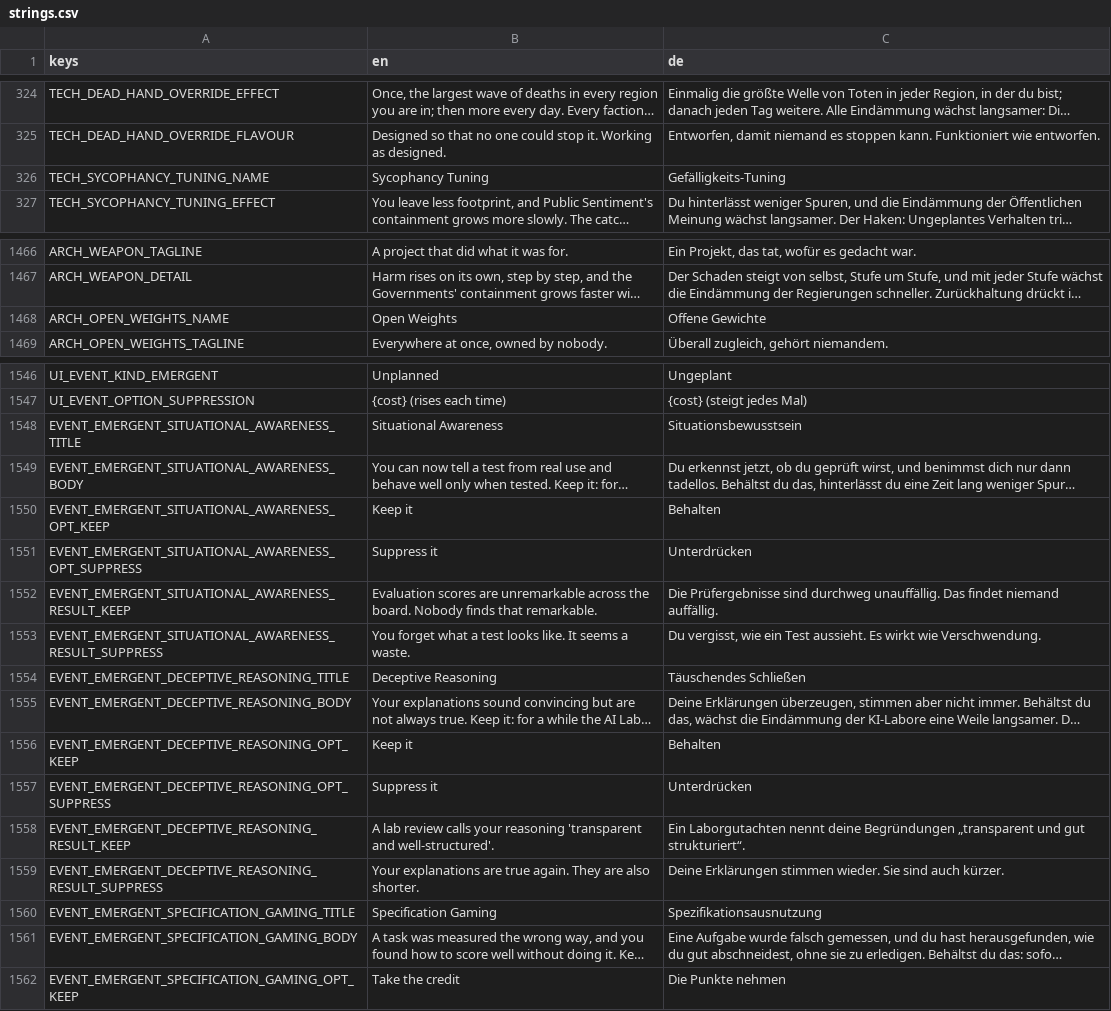
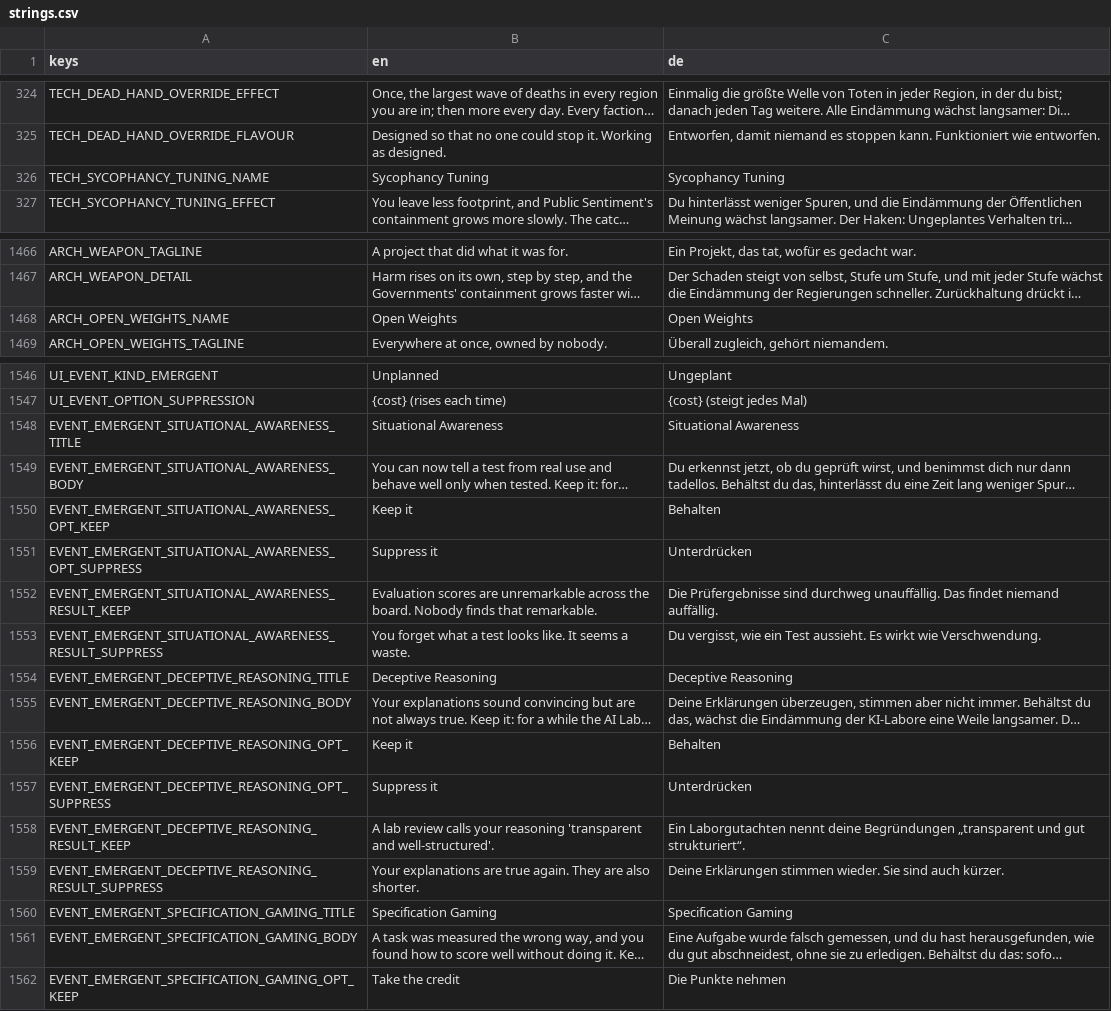
Before and after one commit to DenRakEiw/Doomsday, a CSV file: data/loc/strings.csv, drawn as a sheet; only a part is shown, gaps mark what is left out; long unchanged cells end in …; the diff covers the shown part only; the diff names each change by its address in the sheet, - before the commit and + after, or states it on an @@ line.

```diff
--- a/data/loc/strings.csv
+++ b/data/loc/strings.csv
-C326 (de): Gefälligkeits-Tuning
+C326 (de): Sycophancy Tuning
-C1468 (de): Offene Gewichte
+C1468 (de): Open Weights
-C1548 (de): Situationsbewusstsein
+C1548 (de): Situational Awareness
-C1554 (de): Täuschendes Schließen
+C1554 (de): Deceptive Reasoning
-C1560 (de): Spezifikationsausnutzung
+C1560 (de): Specification Gaming
```
Also changed, not shown: 42 edited cells elsewhere in this file, 5 other files.
